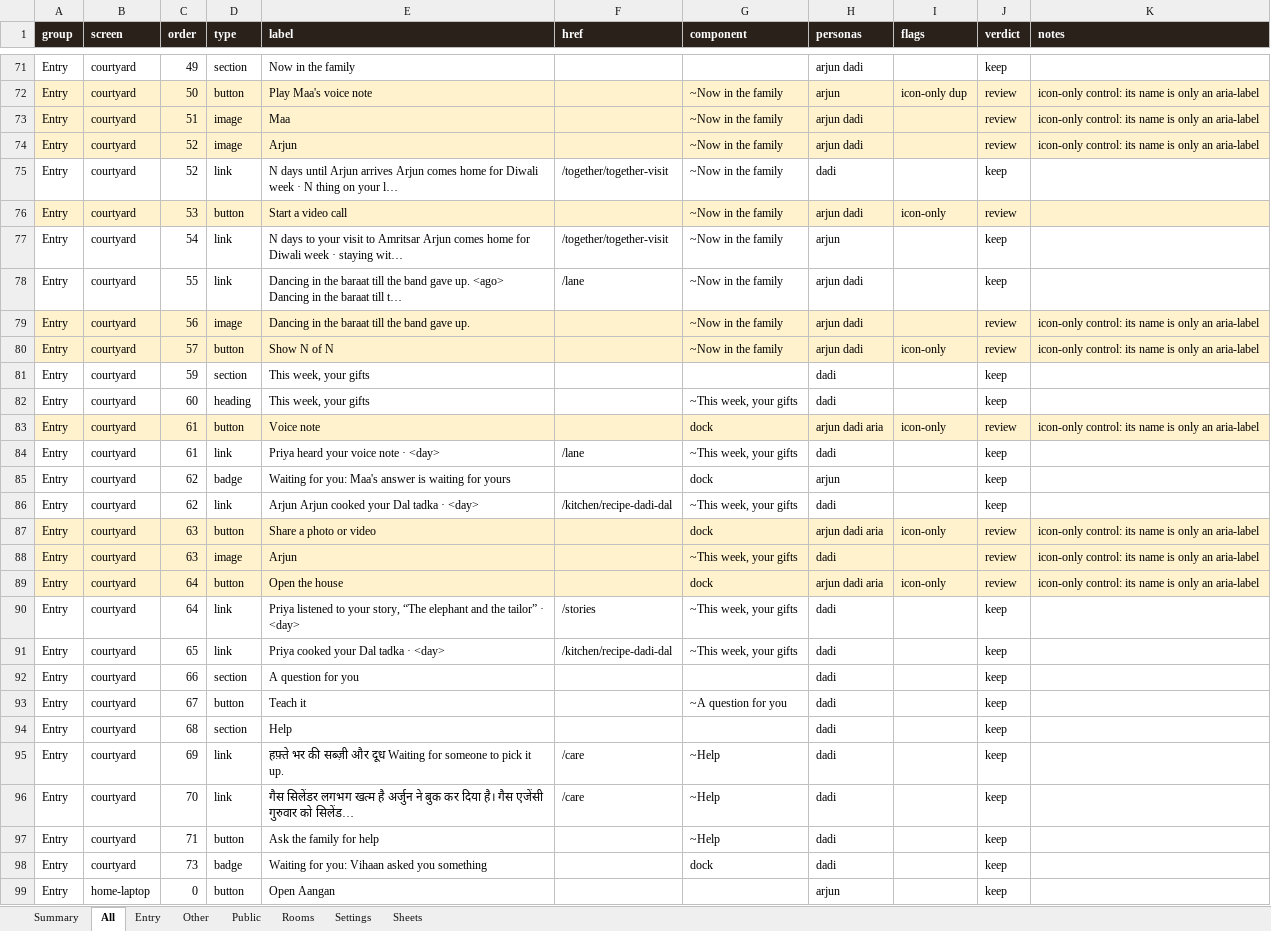
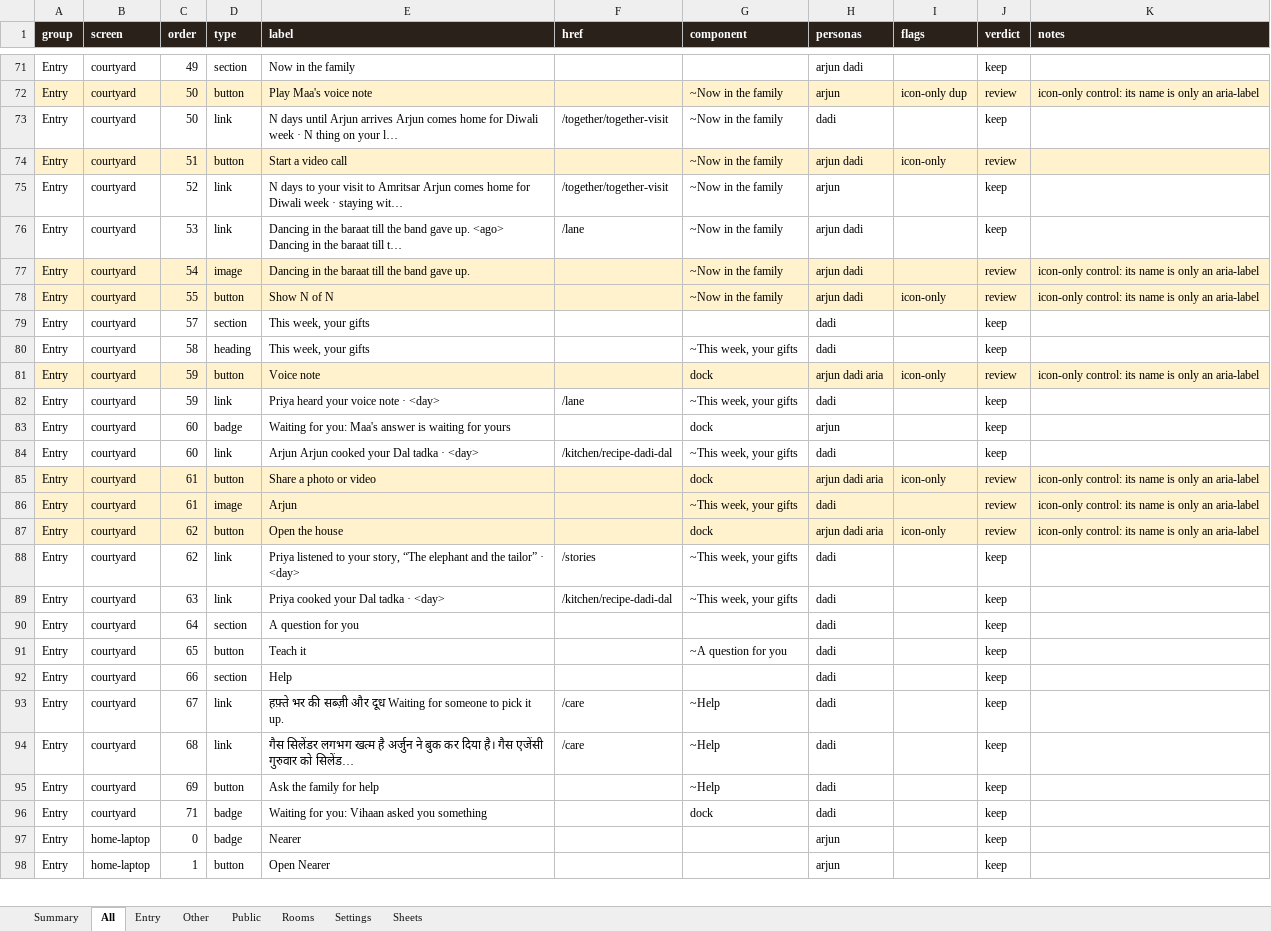
Before and after one commit to Sanjeevlabs/Nearer, an Excel workbook: docs/ui-inventory.xlsx, sheet All, drawn as a sheet; only a part is shown, gaps mark what is left out; values as stored, in another font and other column widths than the file's, no borders; removed rows and columns are numbered as before the commit, all else as after; the diff covers the shown part only; the diff names each change by its address in the sheet, - before the commit and + after, or states it on an @@ line.

Commit message:
Brand: Nearer mark, icons and share image

```diff
--- a/docs/ui-inventory.xlsx (sheet All)
+++ b/docs/ui-inventory.xlsx (sheet All)
-row 73: Entry | courtyard | 51 | image | Maa |  | ~Now in the family | arjun dadi |  | review | icon-only control: its name is only an aria-label
-row 74: Entry | courtyard | 52 | image | Arjun |  | ~Now in the family | arjun dadi |  | review | icon-only control: its name is only an aria-label
-C73 (order): 52
+C73 (order): 50
-C74 (order): 53
+C74 (order): 51
-C75 (order): 54
+C75 (order): 52
-C76 (order): 55
+C76 (order): 53
-C77 (order): 56
+C77 (order): 54
-C78 (order): 57
+C78 (order): 55
-C79 (order): 59
+C79 (order): 57
-C80 (order): 60
+C80 (order): 58
-C81:C82 (order): 61
+C81:C82 (order): 59
-C83:C84 (order): 62
+C83:C84 (order): 60
-C85:C86 (order): 63
+C85:C86 (order): 61
-C87:C88 (order): 64
+C87:C88 (order): 62
-C89 (order): 65
+C89 (order): 63
-C90 (order): 66
+C90 (order): 64
-C91 (order): 67
+C91 (order): 65
-C92 (order): 68
+C92 (order): 66
-C93 (order): 69
+C93 (order): 67
-C94 (order): 70
+C94 (order): 68
-C95 (order): 71
+C95 (order): 69
-C96 (order): 73
+C96 (order): 71
+row 97: Entry | home-laptop | 0 | badge | Nearer |  |  | arjun |  | keep
-C98 (order): 0
+C98 (order): 1
-E98 (label): Open Aangan
+E98 (label): Open Nearer
```
Also changed, not shown: 7 added rows and 97 edited cells elsewhere in this sheet, sheet Entry, sheet Public, sheet Summary, sheet Other, sheet Rooms, 57 other files.
